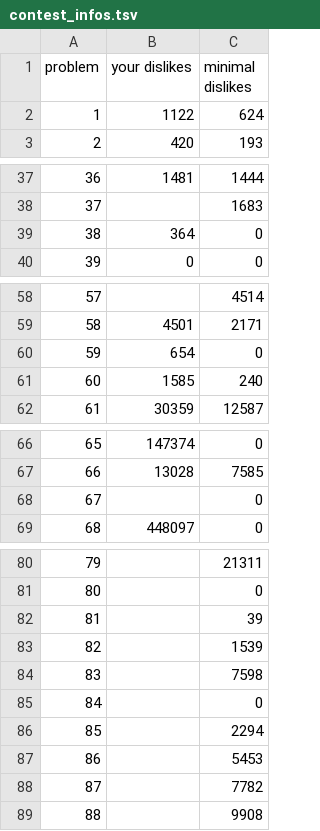
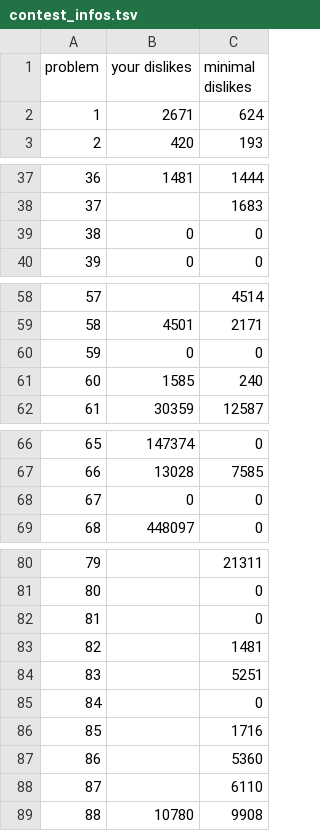
Before and after one commit to nodchip/icfpc2021, a TSV file: www/contest_infos.tsv, drawn as a sheet; only a part is shown, gaps mark what is left out.

Commit message:
update contest info

```diff
--- a/www/contest_infos.tsv
+++ b/www/contest_infos.tsv
@@ -1,3 +1,3 @@
 problem	your dislikes	minimal dislikes
-1	1122	624
+1	2671	624
 2	420	193
@@ -38,3 +38,3 @@ problem	your dislikes	minimal dislikes
 37		1683
-38	364	0
+38	0	0
 39	0	0
@@ -59,3 +59,3 @@ problem	your dislikes	minimal dislikes
 58	4501	2171
-59	654	0
+59	0	0
 60	1585	240
@@ -67,3 +67,3 @@ problem	your dislikes	minimal dislikes
 66	13028	7585
-67		0
+67	0	0
 68	448097	0
@@ -81,9 +81,9 @@ problem	your dislikes	minimal dislikes
 80		0
-81		39
-82		1539
-83		7598
+81		0
+82		1481
+83		5251
 84		0
-85		2294
-86		5453
-87		7782
-88		9908
+85		1716
+86		5360
+87		6110
+88	10780	9908
```
